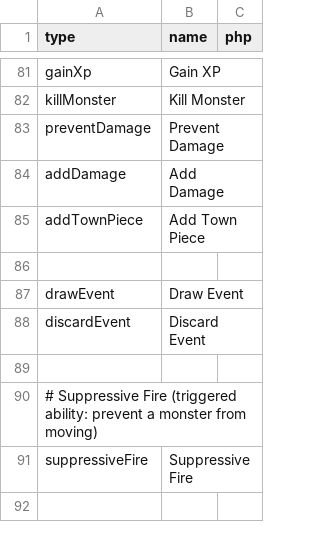
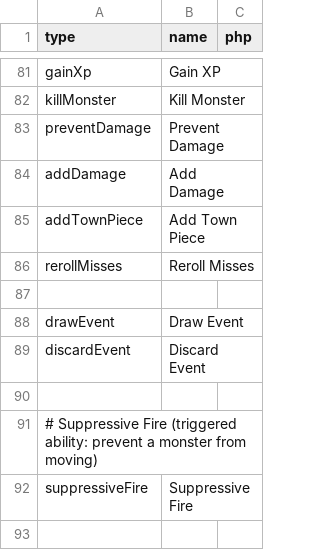
Before and after one commit to elaskavaia/bga-fate, a CSV file: misc/op_material.csv, drawn as a sheet; only a part is shown, gaps mark what is left out.

```diff
--- a/misc/op_material.csv
+++ b/misc/op_material.csv
@@ -85,2 +85,3 @@ addDamage|Add Damage
 addTownPiece|Add Town Piece
+rerollMisses|Reroll Misses
 
```
Also changed, not shown: misc/card_event_material.csv, 9 other files.
